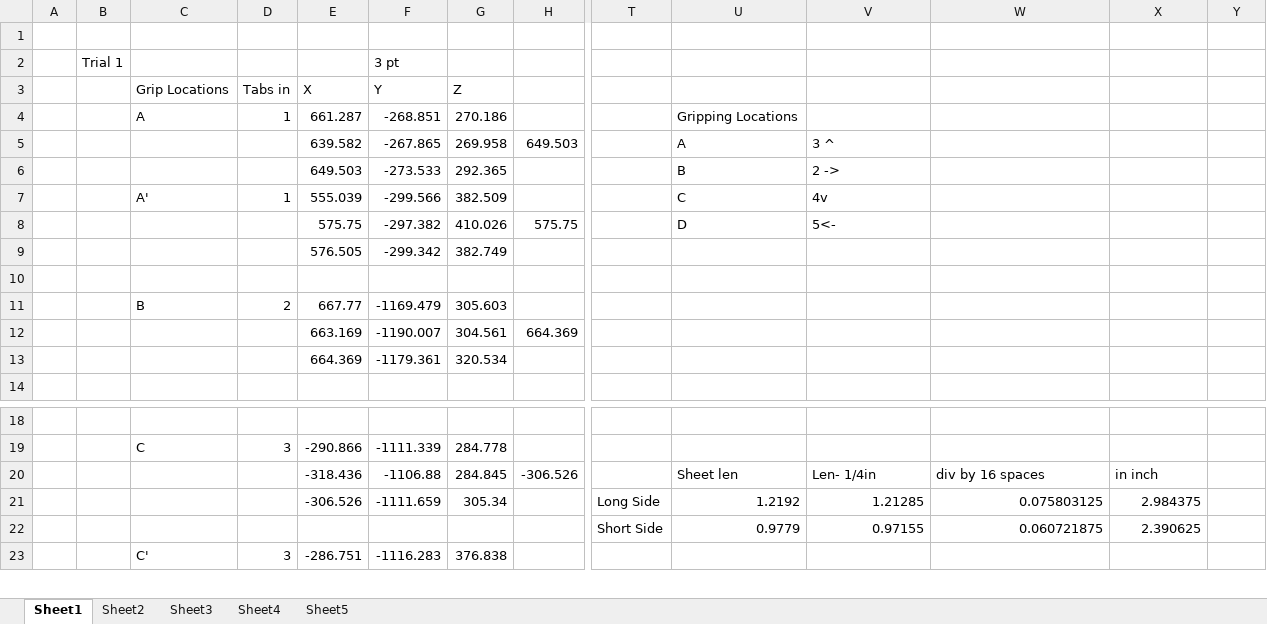
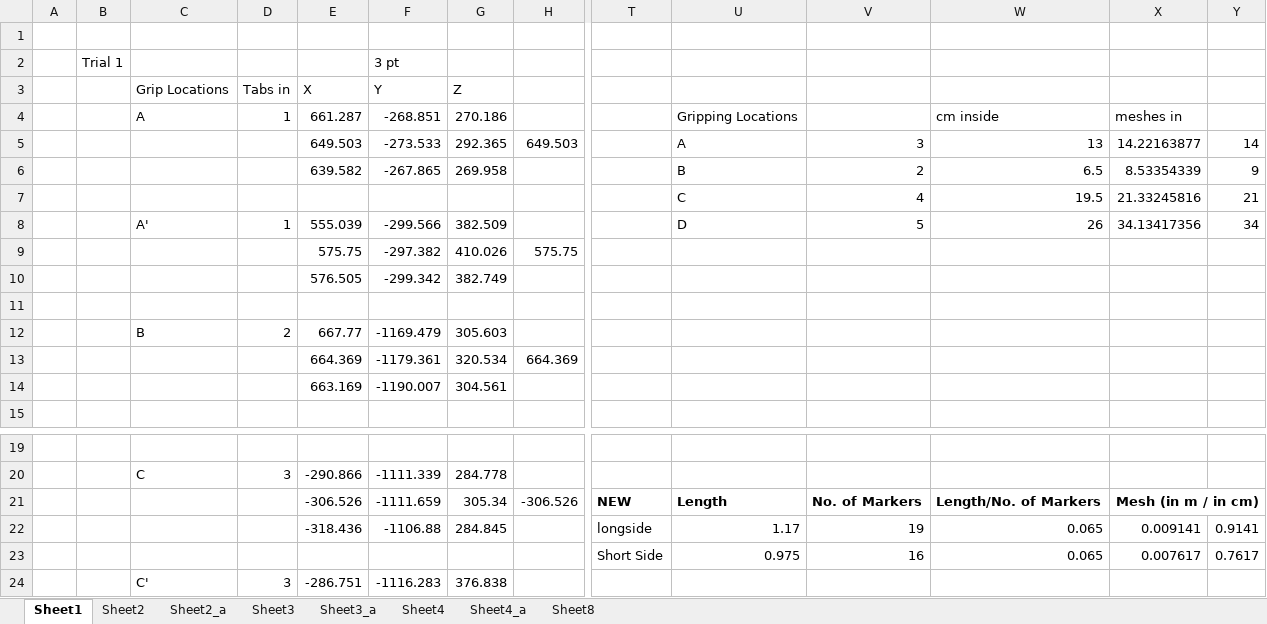
Before and after one commit to sshaizkhan/composite_ws, an Excel workbook: src/sheet_model_training/data/T4/DataSheet.xlsx, sheet Sheet1, drawn as a sheet; only a part is shown, gaps mark what is left out; values as stored, in another font and other column widths than the file's, no borders; charts and pictures not drawn; removed rows and columns are numbered as before the commit, all else as after; rows hold the shown columns only; the diff covers the shown part only; the diff names each change by its address in the sheet, - before the commit and + after, or states it on an @@ line.

```diff
--- a/src/sheet_model_training/data/T4/DataSheet.xlsx (sheet Sheet1)
+++ b/src/sheet_model_training/data/T4/DataSheet.xlsx (sheet Sheet1)
-sheet tab: Sheet5
+sheet tab: Sheet3_a
+sheet tab: Sheet2_a
+sheet tab: Sheet4_a
+sheet tab: Sheet8
@@ sheet tab order changed: Sheet1 | Sheet2 | Sheet2_a | Sheet3 | Sheet3_a | Sheet4 | Sheet4_a | Sheet8 @@
-W4: (empty)
+W4: cm inside
-X4: (empty)
+X4: meshes in
-row 5:  |  |  |  | 639.582 | -267.865 | 269.958 | 649.503 |  | A | 3 ^
-row 6:  |  |  |  | 649.503 | -273.533 | 292.365 |  |  | B | 2 ->
-row 7:  |  | A' | 1 | 555.039 | -299.566 | 382.509 |  |  | C | 4v
+row 5:  |  |  |  | 649.503 | -273.533 | 292.365 | 649.503 |  | A | 3 | 13 | 14.22163877 | 14
+row 6:  |  |  |  | 639.582 | -267.865 | 269.958 |  |  | B | 2 | 6.5 | 8.53354339 | 9
+row 7:  |  |  |  |  |  |  |  |  | C | 4 | 19.5 | 21.33245816 | 21
+row 8:  |  | A' | 1 | 555.039 | -299.566 | 382.509 |  |  | D | 5 | 26 | 34.13417356 | 34
-U9: D
+U9: (empty)
-V9: 5<-
+V9: (empty)
-E13 (X): 663.169
+E13 (X): 664.369
-F13 (Y): -1190.007
+F13 (Y): -1179.361
-G13 (Z): 304.561
+G13 (Z): 320.534
-row 13:  |  |  |  | 664.369 | -1179.361 | 320.534
+row 14:  |  |  |  | 663.169 | -1190.007 | 304.561
-row 20:  |  |  |  | -318.436 | -1106.88 | 284.845 | -306.526 |  | Sheet len | Len- 1/4in | div by 16 spaces | in inch
-row 21:  |  |  |  | -306.526 | -1111.659 | 305.34 |  | Long Side | 1.2192 | 1.21285 | 0.075803125 | 2.984375
-row 22:  |  |  |  |  |  |  |  | Short Side | 0.9779 | 0.97155 | 0.060721875 | 2.390625
+row 21:  |  |  |  | -306.526 | -1111.659 | 305.34 | -306.526 | NEW | Length | No. of Markers | Length/No. of Markers | Mesh (in m / in cm)
+row 22:  |  |  |  | -318.436 | -1106.88 | 284.845 |  | longside | 1.17 | 19 | 0.065 | 0.009141 | 0.9141
+row 23:  |  |  |  |  |  |  |  | Short Side | 0.975 | 16 | 0.065 | 0.007617 | 0.7617
```
Also changed, not shown: 31 added rows, 2 removed rows, 15 edited cells and cell formats elsewhere in this sheet, sheet Sheet3_a, sheet Sheet4, formulas that keep their value, charts or pictures, 11 other files.
